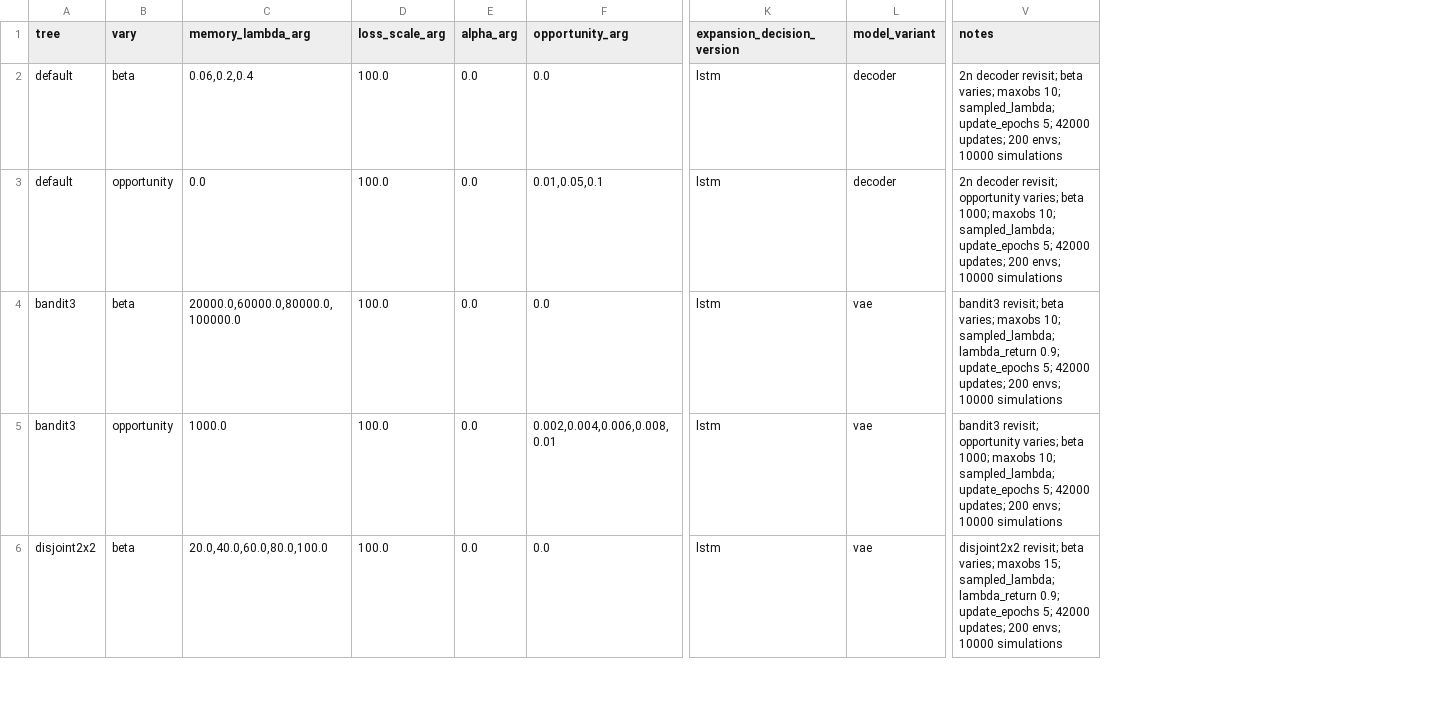
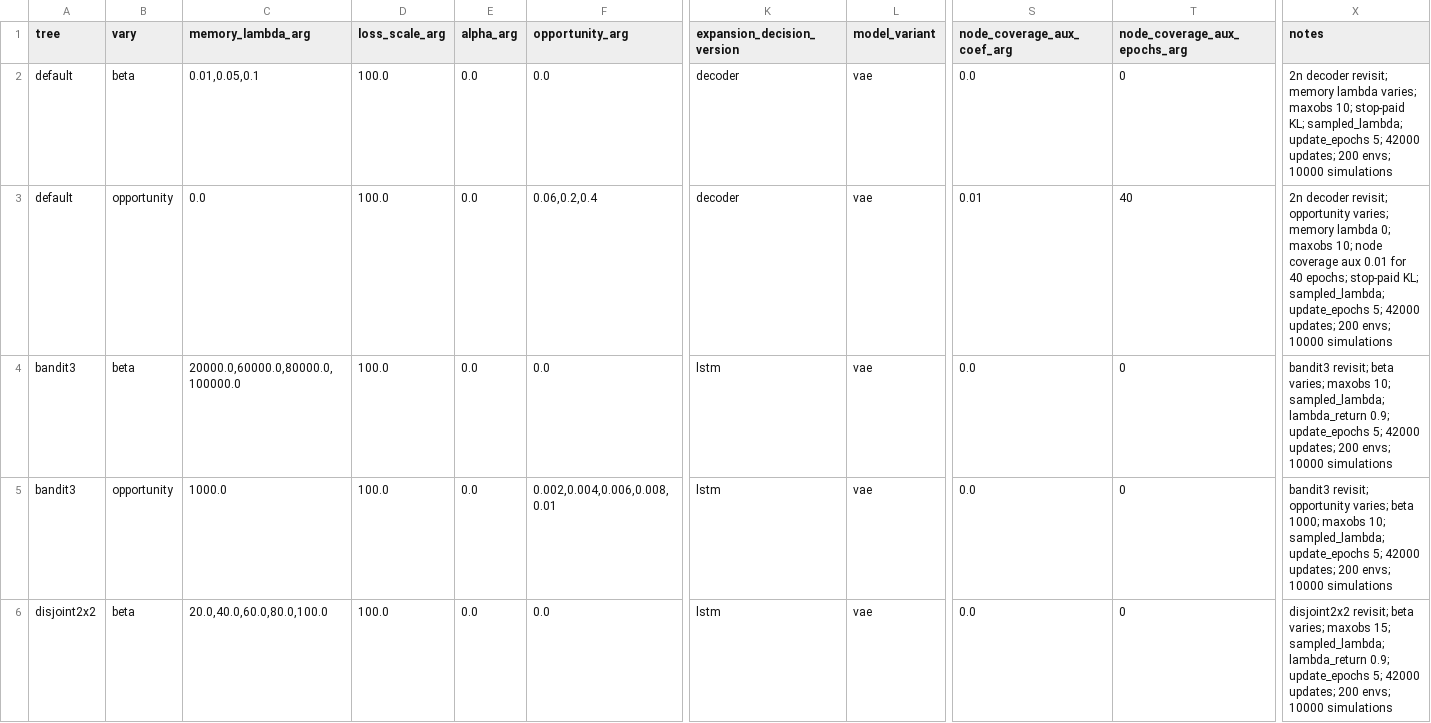
Before and after one commit to ZhuojunYing/VAE_planning, a CSV file: analyses/exp_binary/revisit_plot_presets.csv, drawn as a sheet; only a part is shown, gaps mark what is left out; addresses are those after the commit; the diff names each change by its address in the sheet, - before the commit and + after, or states it on an @@ line.

Commit message:
added analyses for coef

```diff
--- a/analyses/exp_binary/revisit_plot_presets.csv
+++ b/analyses/exp_binary/revisit_plot_presets.csv
+column S (node_coverage_aux_coef_arg), rows 2-6: 0.0 | 0.01 | 0.0 | 0.0 | 0.0
+column T (node_coverage_aux_epochs_arg), rows 2-6: 0 | 40 | 0 | 0 | 0
-C2 (memory_lambda_arg): 0.06,0.2,0.4
+C2 (memory_lambda_arg): 0.01,0.05,0.1
-K2:K3 (expansion_decision_version): lstm
+K2:K3 (expansion_decision_version): decoder
-L2:L3 (model_variant): decoder
+L2:L3 (model_variant): vae
-X2 (notes): …decoder revisit; beta varies; maxobs 10; sampled_lambda; update_epochs…
+X2 (notes): …decoder revisit; memory lambda varies; maxobs 10; stop-paid KL; sampled_lambda; update_epochs…
-F3 (opportunity_arg): 0.01,0.05,0.1
+F3 (opportunity_arg): 0.06,0.2,0.4
-X3 (notes): …opportunity varies; beta 1000; maxobs 10; sampled_lambda; update_epochs…
+X3 (notes): …opportunity varies; memory lambda 0; maxobs 10; node coverage aux 0.01 for 40 epochs; stop-paid KL; sampled_lambda; update_epochs…
```
Also changed, not shown: analyses/exp_binary/evidence_accumulation_plot_presets.csv, 5 other files.
